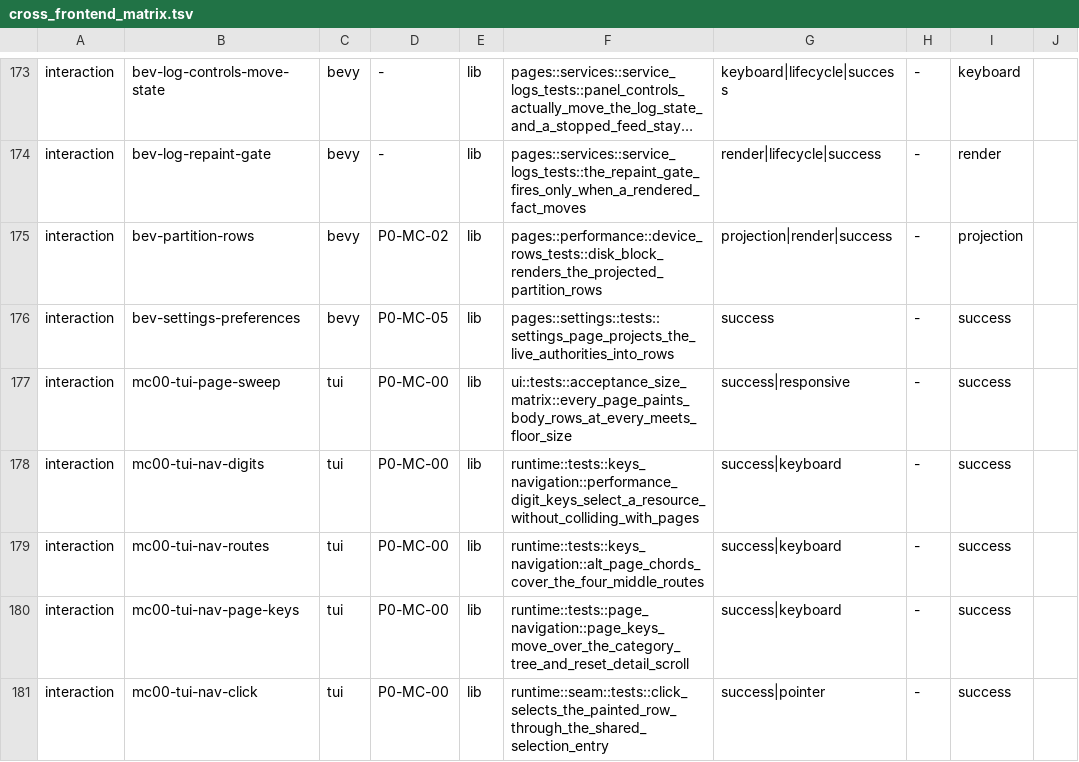
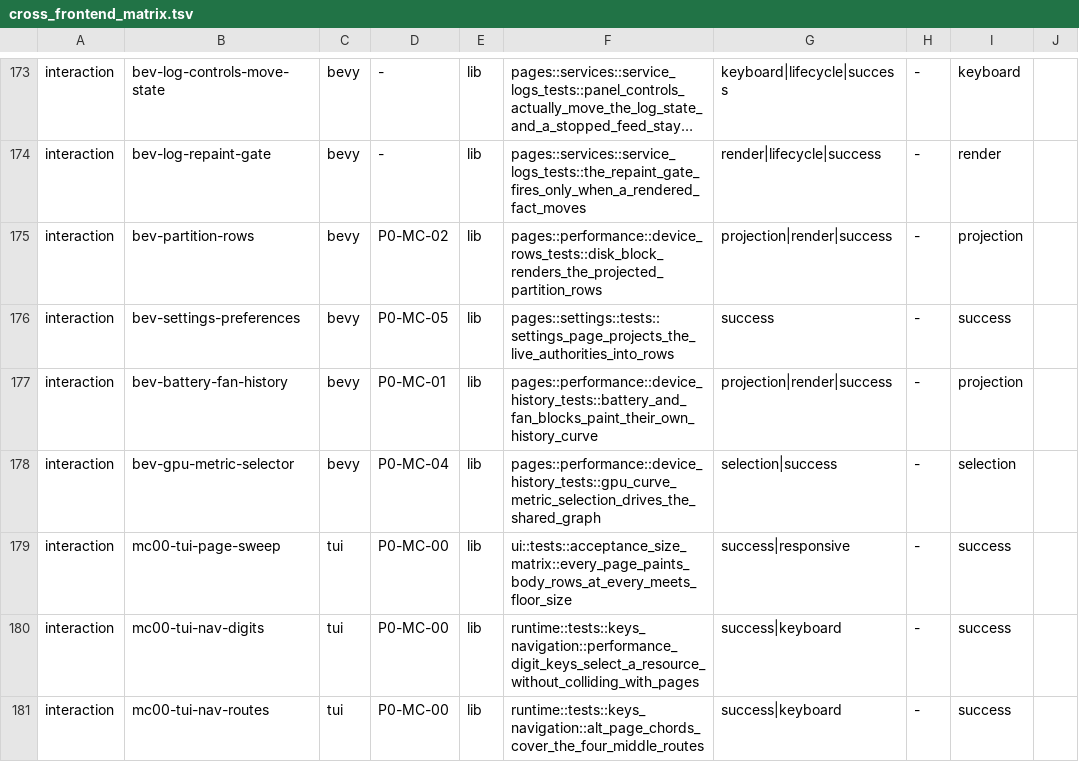
Before and after one commit to YellowWhiteBlackCat/TaskForest, a TSV file: scripts/parity/cross_frontend_matrix.tsv, drawn as a sheet; only a part is shown, gaps mark what is left out; the shorter side is filled out with more unchanged rows; long unchanged cells end in ….

Commit message:
ci(parity): make P0-MC requirement coverage fail-closed at 8/8 x 4
Declare the two new Bevy anchors (P0-MC-01 battery/fan history, P0-MC-04 GPU
metric selector) in the unified interaction matrix and wire
--require-requirement-coverage into the parity-evidence stage. All four
frontends now cover all eight requirements with real success-path anchors, so
an uncovered pair fails the gate instead of being recorded and deferred.
Also switch the locale-pin test fix to a module-boundary import.

```diff
--- a/scripts/parity/cross_frontend_matrix.tsv
+++ b/scripts/parity/cross_frontend_matrix.tsv
@@ -176,2 +176,4 @@ interaction	bev-partition-rows	bevy	P0-MC-02	lib	pages::performance::device_rows
 interaction	bev-settings-preferences	bevy	P0-MC-05	lib	pages::settings::tests::settings_page_projects_the_live_authorities_into_rows	success	-	success	
+interaction	bev-battery-fan-history	bevy	P0-MC-01	lib	pages::performance::device_history_tests::battery_and_fan_blocks_paint_their_own_history_curve	projection|render|success	-	projection	
+interaction	bev-gpu-metric-selector	bevy	P0-MC-04	lib	pages::performance::device_history_tests::gpu_curve_metric_selection_drives_the_shared_graph	selection|success	-	selection	
 interaction	mc00-tui-page-sweep	tui	P0-MC-00	lib	ui::tests::acceptance_size_matrix::every_page_paints_body_rows_at_every_meets_floor_size	success|responsive	-	success	
```
Also changed, not shown: 3 other files.
